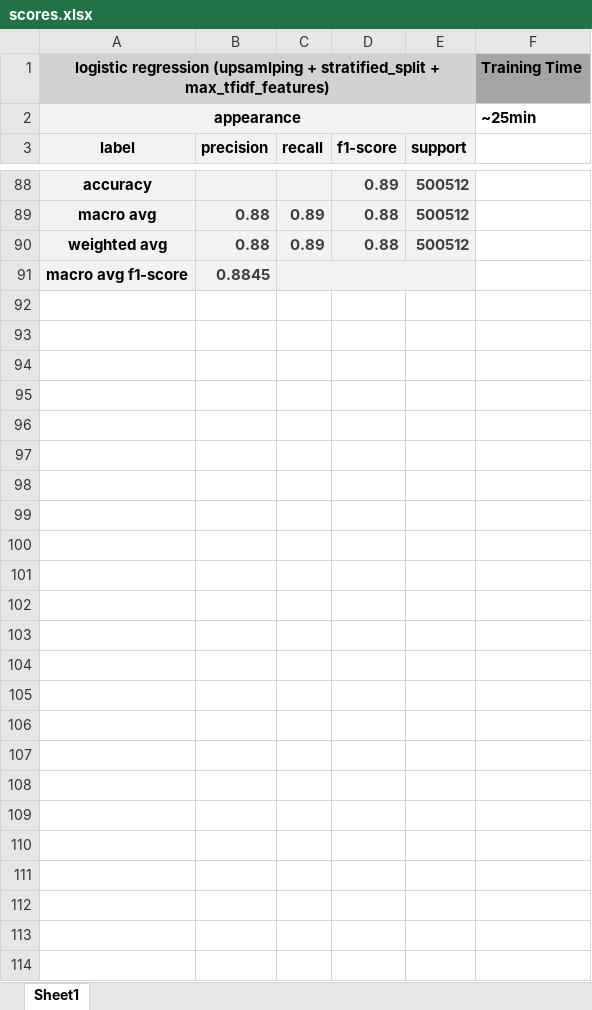
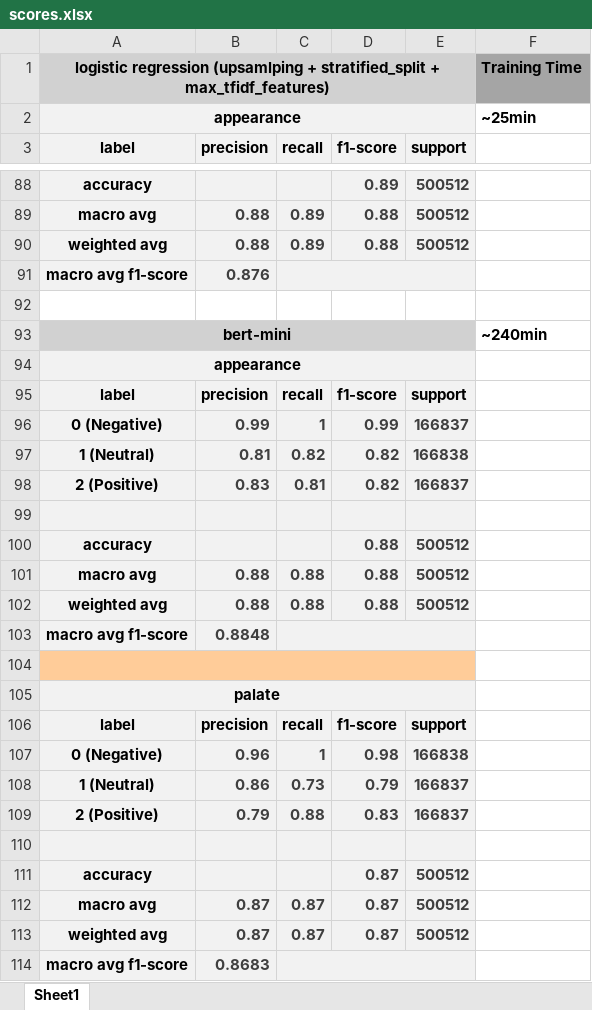
Before and after one commit to vromanyu/beerwise-absa, an Excel workbook: scores/scores.xlsx, sheet Sheet1, drawn as a sheet; only a part is shown, gaps mark what is left out; values as stored, in another font and other column widths than the file's, no borders; the diff names each change by its address in the sheet, - before the commit and + after, or states it on an @@ line.

Commit message:
add trained bert-mini and it's scores
closes #6

```diff
--- a/scores/scores.xlsx (sheet Sheet1)
+++ b/scores/scores.xlsx (sheet Sheet1)
-B91 (precision): 0.8845
+B91 (precision): 0.876
+row 92: (empty)
+row 93: bert-mini |  |  |  |  | ~240min
+row 94: appearance
+row 95: label | precision | recall | f1-score | support
+row 96: 0 (Negative) | 0.99 | 1 | 0.99 | 166837
+row 97: 1 (Neutral) | 0.81 | 0.82 | 0.82 | 166838
+row 98: 2 (Positive) | 0.83 | 0.81 | 0.82 | 166837
+row 99: (empty)
+row 100: accuracy |  |  | 0.88 | 500512
+row 101: macro avg | 0.88 | 0.88 | 0.88 | 500512
+row 102: weighted avg | 0.88 | 0.88 | 0.88 | 500512
+row 103: macro avg f1-score | 0.8848
+row 104: (empty)
+row 105: palate
+row 106: label | precision | recall | f1-score | support
+row 107: 0 (Negative) | 0.96 | 1 | 0.98 | 166838
+row 108: 1 (Neutral) | 0.86 | 0.73 | 0.79 | 166837
+row 109: 2 (Positive) | 0.79 | 0.88 | 0.83 | 166837
+row 110: (empty)
+row 111: accuracy |  |  | 0.87 | 500512
+row 112: macro avg | 0.87 | 0.87 | 0.87 | 500512
+row 113: weighted avg | 0.87 | 0.87 | 0.87 | 500512
+row 114: macro avg f1-score | 0.8683
```
Also changed, not shown: 1 other file.
